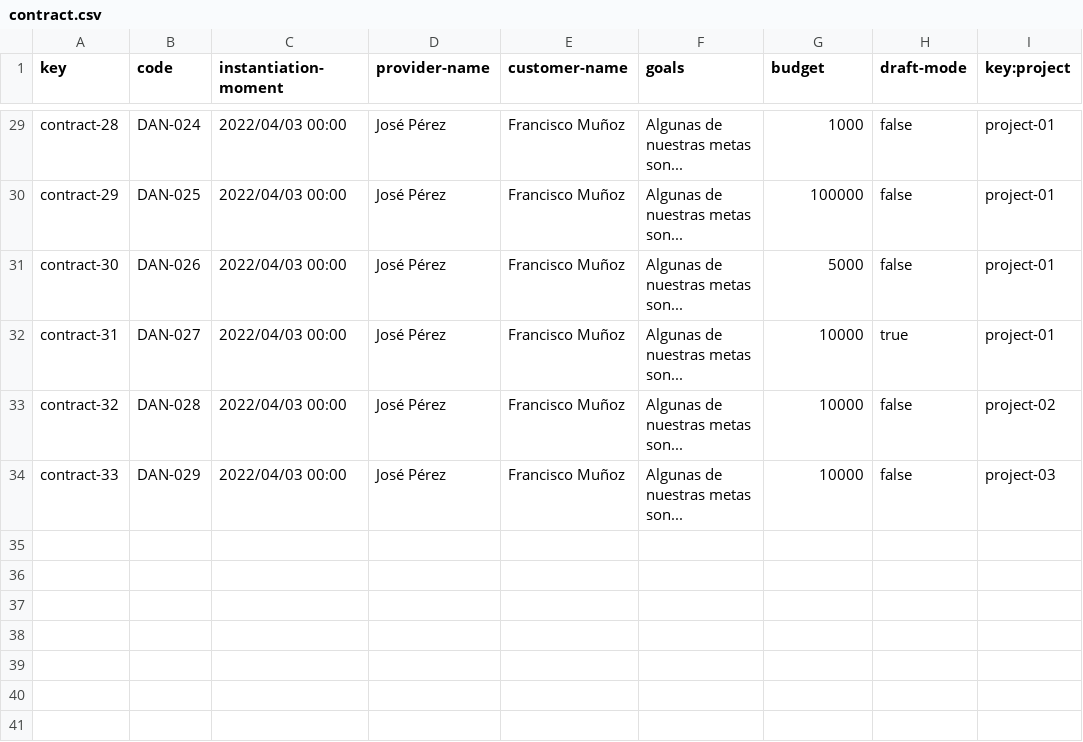
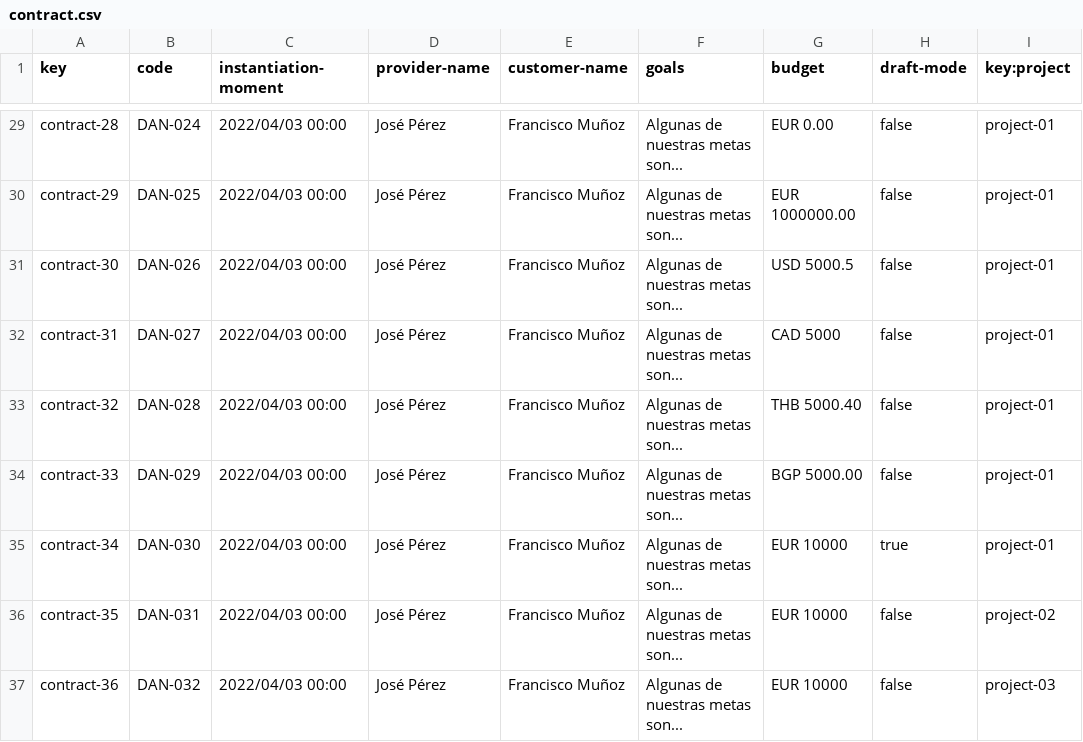
Before and after one commit to rafcasceb/Acme-SF-D04, a CSV file: src/main/webapp/WEB-INF/resources/sample-data/contract.csv, drawn as a sheet; only a part is shown, gaps mark what is left out; the diff covers the shown part only; the diff names each change by its address in the sheet, - before the commit and + after, or states it on an @@ line.

```diff
--- a/src/main/webapp/WEB-INF/resources/sample-data/contract.csv
+++ b/src/main/webapp/WEB-INF/resources/sample-data/contract.csv
-G29 (budget): 1000
+G29 (budget): EUR 0.00
-G30 (budget): 100000
+G30 (budget): EUR 1000000.00
-G31 (budget): 5000
+G31 (budget): USD 5000.5
-G32 (budget): 10000
+G32 (budget): CAD 5000
-H32 (draft-mode): true
+H32 (draft-mode): false
-G33 (budget): 10000
+G33 (budget): THB 5000.40
-I33 (key:project): project-02
+I33 (key:project): project-01
-G34 (budget): 10000
+G34 (budget): BGP 5000.00
-I34 (key:project): project-03
+I34 (key:project): project-01
+row 35: contract-34 | DAN-030 | 2022/04/03 00:00 | José Pérez | Francisco Muñoz | Algunas de nuestras metas son... | EUR 10000 | true | project-01
+row 36: contract-35 | DAN-031 | 2022/04/03 00:00 | José Pérez | Francisco Muñoz | Algunas de nuestras metas son... | EUR 10000 | false | project-02
+row 37: contract-36 | DAN-032 | 2022/04/03 00:00 | José Pérez | Francisco Muñoz | Algunas de nuestras metas son... | EUR 10000 | false | project-03
```
Also changed, not shown: 27 edited cells elsewhere in this file, src/main/webapp/WEB-INF/resources/sample-data/objective.csv, 5 other files.
